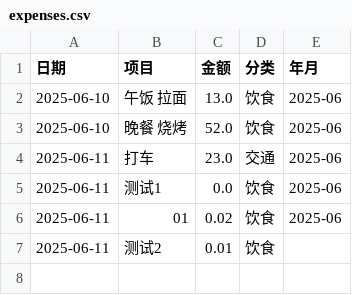
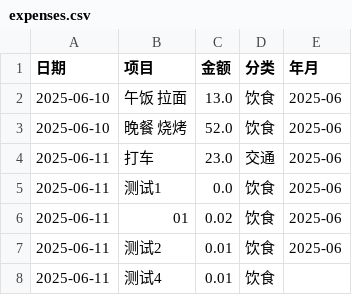
Before and after one commit to beautychen123/expense-tracker, a CSV file: data/expenses.csv, drawn as a sheet.

Commit message:
Update expenses.csv

```diff
--- a/data/expenses.csv
+++ b/data/expenses.csv
@@ -6,2 +6,3 @@
 2025-06-11,01,0.02,饮食,2025-06
-2025-06-11,测试2,0.01,饮食,
+2025-06-11,测试2,0.01,饮食,2025-06
+2025-06-11,测试4,0.01,饮食,
```
